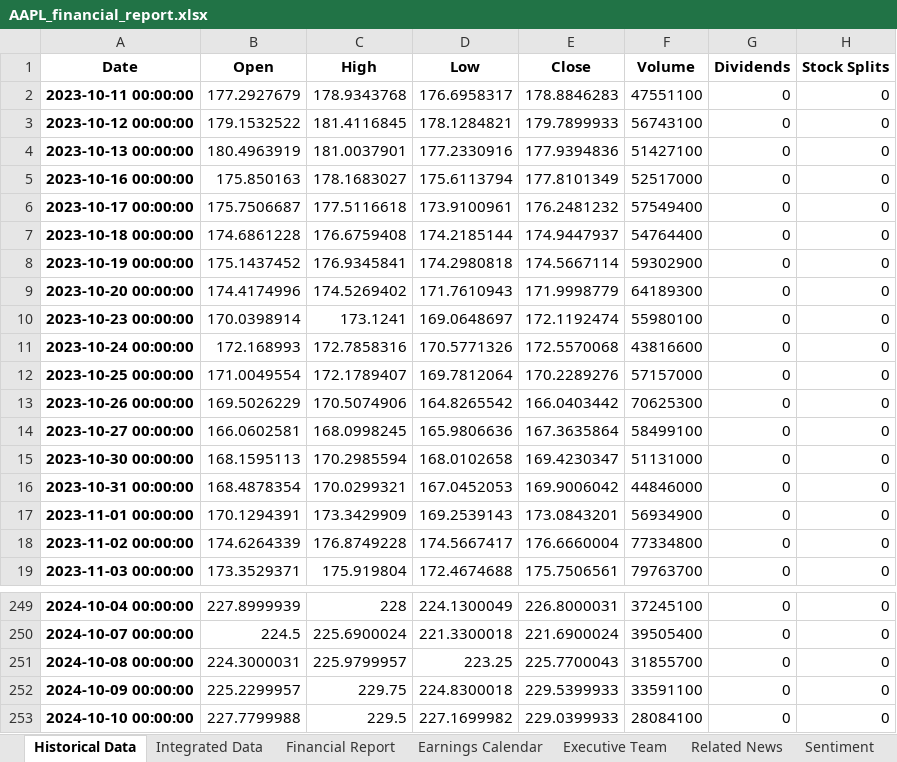
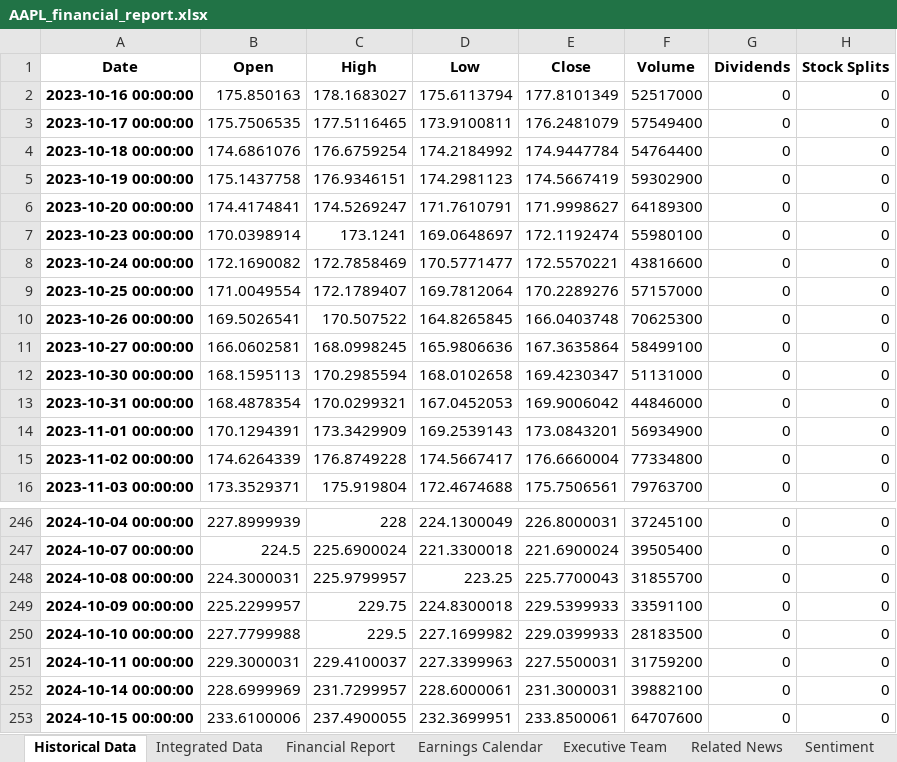
Before and after one commit to VinMoria/Machine-Learning-Project, an Excel workbook: financial_report/AAPL_financial_report.xlsx, sheet Historical Data, drawn as a sheet; only a part is shown, gaps mark what is left out; values as stored, in another font and other column widths than the file's, no borders; charts and pictures not drawn; removed rows and columns are numbered as before the commit, all else as after; the diff covers the shown part only; the diff names each change by its address in the sheet, - before the commit and + after, or states it on an @@ line.

```diff
--- a/financial_report/AAPL_financial_report.xlsx (sheet Historical Data)
+++ b/financial_report/AAPL_financial_report.xlsx (sheet Historical Data)
-row 2: 2023-10-11 00:00:00 | 177.2927679 | 178.9343768 | 176.6958317 | 178.8846283 | 47551100 | 0 | 0
-row 3: 2023-10-12 00:00:00 | 179.1532522 | 181.4116845 | 178.1284821 | 179.7899933 | 56743100 | 0 | 0
-row 4: 2023-10-13 00:00:00 | 180.4963919 | 181.0037901 | 177.2330916 | 177.9394836 | 51427100 | 0 | 0
-B3 (Open): 175.7506687
+B3 (Open): 175.7506535
-C3 (High): 177.5116618
+C3 (High): 177.5116465
-D3 (Low): 173.9100961
+D3 (Low): 173.9100811
-E3 (Close): 176.2481232
+E3 (Close): 176.2481079
-B4 (Open): 174.6861228
+B4 (Open): 174.6861076
-C4 (High): 176.6759408
+C4 (High): 176.6759254
-D4 (Low): 174.2185144
+D4 (Low): 174.2184992
-E4 (Close): 174.9447937
+E4 (Close): 174.9447784
-B5 (Open): 175.1437452
+B5 (Open): 175.1437758
-C5 (High): 176.9345841
+C5 (High): 176.9346151
-D5 (Low): 174.2980818
+D5 (Low): 174.2981123
-E5 (Close): 174.5667114
+E5 (Close): 174.5667419
-B6 (Open): 174.4174996
+B6 (Open): 174.4174841
-C6 (High): 174.5269402
+C6 (High): 174.5269247
-D6 (Low): 171.7610943
+D6 (Low): 171.7610791
-E6 (Close): 171.9998779
+E6 (Close): 171.9998627
-B8 (Open): 172.168993
+B8 (Open): 172.1690082
-C8 (High): 172.7858316
+C8 (High): 172.7858469
-D8 (Low): 170.5771326
+D8 (Low): 170.5771477
-E8 (Close): 172.5570068
+E8 (Close): 172.5570221
-B10 (Open): 169.5026229
+B10 (Open): 169.5026541
-C10 (High): 170.5074906
+C10 (High): 170.507522
-D10 (Low): 164.8265542
+D10 (Low): 164.8265845
-E10 (Close): 166.0403442
+E10 (Close): 166.0403748
-F250 (Volume): 28084100
+F250 (Volume): 28183500
+row 251: 2024-10-11 00:00:00 | 229.3000031 | 229.4100037 | 227.3399963 | 227.5500031 | 31759200 | 0 | 0
+row 252: 2024-10-14 00:00:00 | 228.6999969 | 231.7299957 | 228.6000061 | 231.3000031 | 39882100 | 0 | 0
+row 253: 2024-10-15 00:00:00 | 233.6100006 | 237.4900055 | 232.3699951 | 233.8500061 | 64707600 | 0 | 0
```
Also changed, not shown: 16 edited cells elsewhere in this sheet, sheet Related News, sheet Sentiment, sheet Integrated Data, sheet Financial Report, charts or pictures, financial_report/MSFT_financial_report.xlsx, 11 other files.
